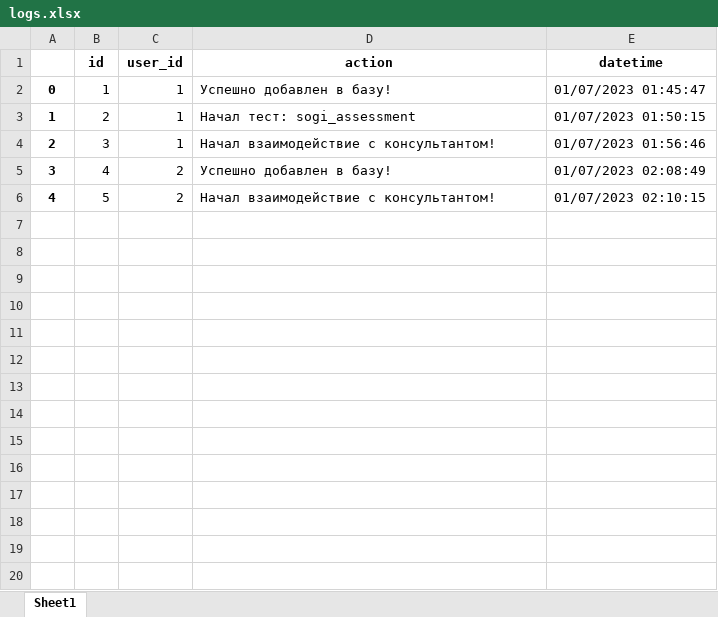
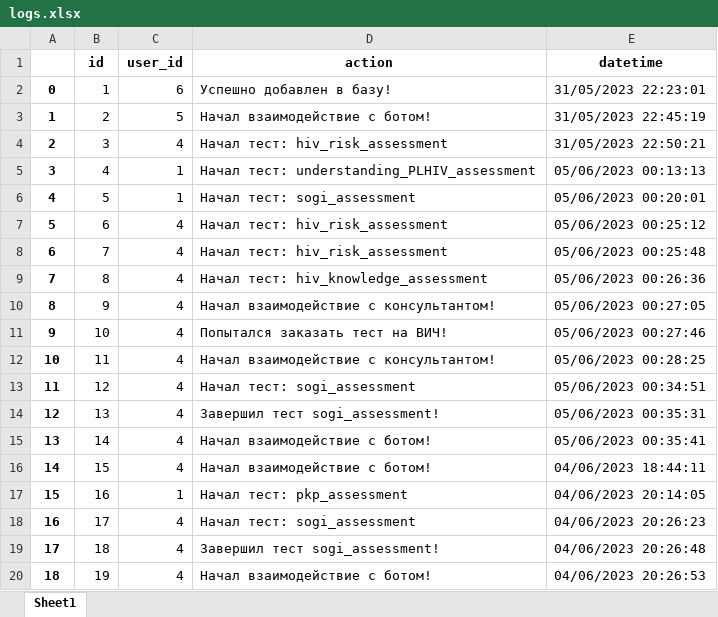
Before and after one commit to Meorwik/DKPSupportBot, an Excel workbook: data/database_backup/logs.xlsx, sheet Sheet1, drawn as a sheet; only a part is shown; values as stored, in another font and other column widths than the file's, no borders; the diff covers the shown part only; the diff names each change by its address in the sheet, - before the commit and + after, or states it on an @@ line.

```diff
--- a/data/database_backup/logs.xlsx (sheet Sheet1)
+++ b/data/database_backup/logs.xlsx (sheet Sheet1)
-C2 (user_id): 1
+C2 (user_id): 6
-E2 (datetime): 01/07/2023 01:45:47
+E2 (datetime): 31/05/2023 22:23:01
-C3 (user_id): 1
+C3 (user_id): 5
-D3 (action): Начал тест: sogi_assessment
+D3 (action): Начал взаимодействие с ботом!
-E3 (datetime): 01/07/2023 01:50:15
+E3 (datetime): 31/05/2023 22:45:19
-C4 (user_id): 1
+C4 (user_id): 4
-D4 (action): Начал взаимодействие с консультантом!
+D4 (action): Начал тест: hiv_risk_assessment
-E4 (datetime): 01/07/2023 01:56:46
+E4 (datetime): 31/05/2023 22:50:21
-C5:C6 (user_id): 2
+C5:C6 (user_id): 1
-D5 (action): Успешно добавлен в базу!
+D5 (action): Начал тест: understanding_PLHIV_assessment
-E5 (datetime): 01/07/2023 02:08:49
+E5 (datetime): 05/06/2023 00:13:13
-D6 (action): Начал взаимодействие с консультантом!
+D6 (action): Начал тест: sogi_assessment
-E6 (datetime): 01/07/2023 02:10:15
+E6 (datetime): 05/06/2023 00:20:01
+row 7: 5 | 6 | 4 | Начал тест: hiv_risk_assessment | 05/06/2023 00:25:12
+row 8: 6 | 7 | 4 | Начал тест: hiv_risk_assessment | 05/06/2023 00:25:48
+row 9: 7 | 8 | 4 | Начал тест: hiv_knowledge_assessment | 05/06/2023 00:26:36
+row 10: 8 | 9 | 4 | Начал взаимодействие с консультантом! | 05/06/2023 00:27:05
+row 11: 9 | 10 | 4 | Попытался заказать тест на ВИЧ! | 05/06/2023 00:27:46
+row 12: 10 | 11 | 4 | Начал взаимодействие с консультантом! | 05/06/2023 00:28:25
+row 13: 11 | 12 | 4 | Начал тест: sogi_assessment | 05/06/2023 00:34:51
+row 14: 12 | 13 | 4 | Завершил тест sogi_assessment! | 05/06/2023 00:35:31
+row 15: 13 | 14 | 4 | Начал взаимодействие с ботом! | 05/06/2023 00:35:41
+row 16: 14 | 15 | 4 | Начал взаимодействие с ботом! | 04/06/2023 18:44:11
+row 17: 15 | 16 | 1 | Начал тест: pkp_assessment | 04/06/2023 20:14:05
+row 18: 16 | 17 | 4 | Начал тест: sogi_assessment | 04/06/2023 20:26:23
+row 19: 17 | 18 | 4 | Завершил тест sogi_assessment! | 04/06/2023 20:26:48
+row 20: 18 | 19 | 4 | Начал взаимодействие с ботом! | 04/06/2023 20:26:53
```
Also changed, not shown: 229 added rows elsewhere in this sheet, 1 other file.
